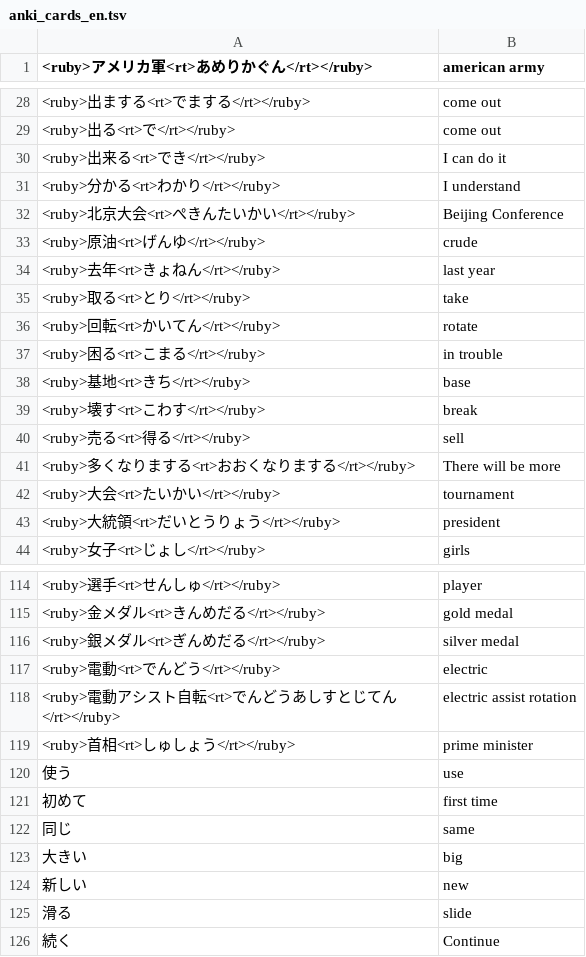
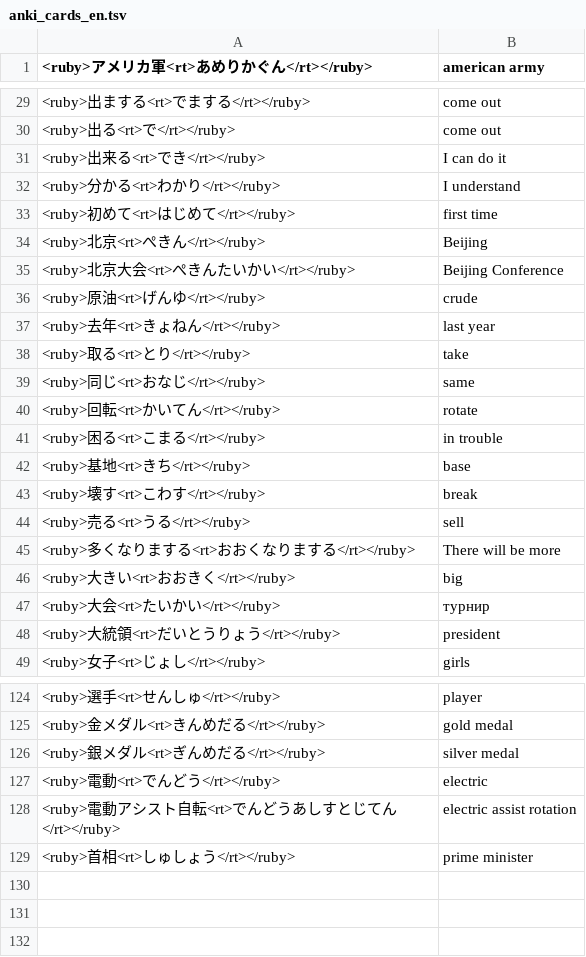
Before and after one commit to vebaev/NHK, a TSV file: docs/anki_cards_en.tsv, drawn as a sheet; only a part is shown, gaps mark what is left out; the diff covers the shown part only.

```diff
--- a/docs/anki_cards_en.tsv
+++ b/docs/anki_cards_en.tsv
@@ -31,2 +32,4 @@
 <ruby>分かる<rt>わかり</rt></ruby>	I understand
+<ruby>初めて<rt>はじめて</rt></ruby>	first time
+<ruby>北京<rt>ぺきん</rt></ruby>	Beijing
 <ruby>北京大会<rt>ぺきんたいかい</rt></ruby>	Beijing Conference
@@ -35,2 +38,3 @@
 <ruby>取る<rt>とり</rt></ruby>	take
+<ruby>同じ<rt>おなじ</rt></ruby>	same
 <ruby>回転<rt>かいてん</rt></ruby>	rotate
@@ -39,5 +43,6 @@
 <ruby>壊す<rt>こわす</rt></ruby>	break
-<ruby>売る<rt>得る</rt></ruby>	sell
+<ruby>売る<rt>うる</rt></ruby>	sell
 <ruby>多くなりまする<rt>おおくなりまする</rt></ruby>	There will be more
-<ruby>大会<rt>たいかい</rt></ruby>	tournament
+<ruby>大きい<rt>おおきく</rt></ruby>	big
+<ruby>大会<rt>たいかい</rt></ruby>	турнир
 <ruby>大統領<rt>だいとうりょう</rt></ruby>	president
@@ -119,8 +129 @@
 <ruby>首相<rt>しゅしょう</rt></ruby>	prime minister
-使う	use
-初めて	first time
-同じ	same
-大きい	big
-新しい	new
-滑る	slide
-続く	Continue
```
Also changed, not shown: 7 added rows, 1 removed row and 3 edited cells elsewhere in this file, docs/anki_cards_bg.tsv, 5 other files.
